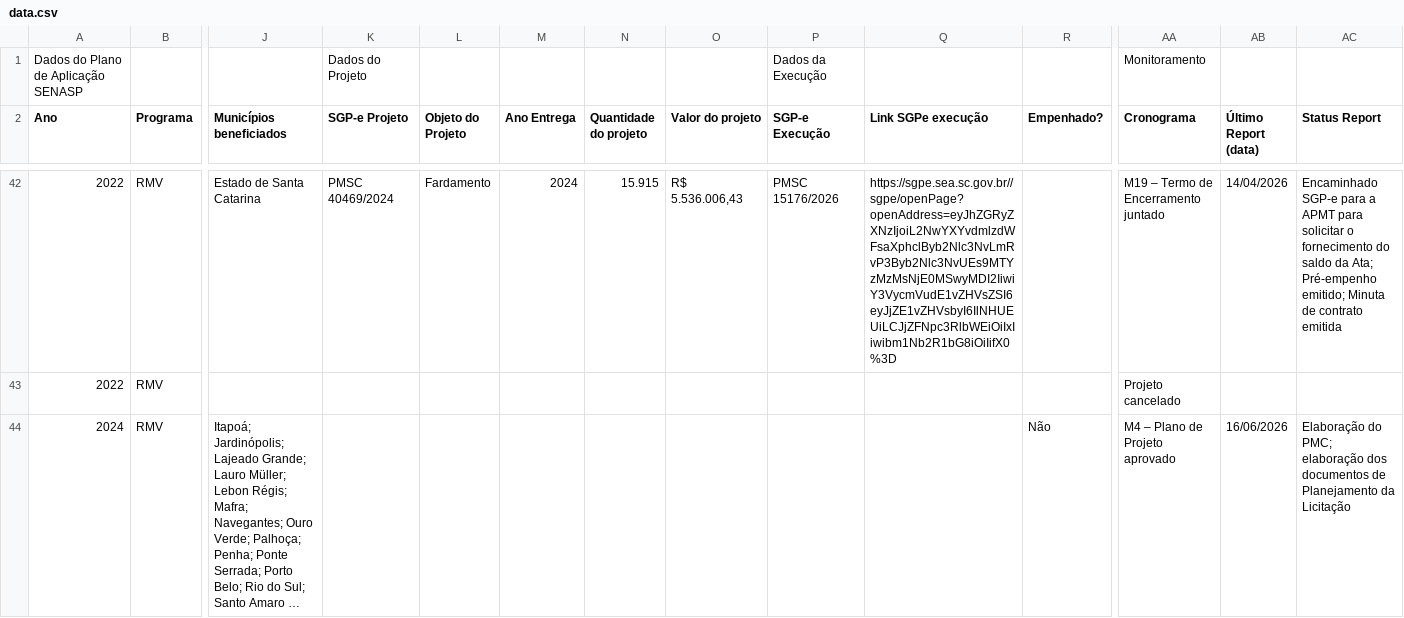
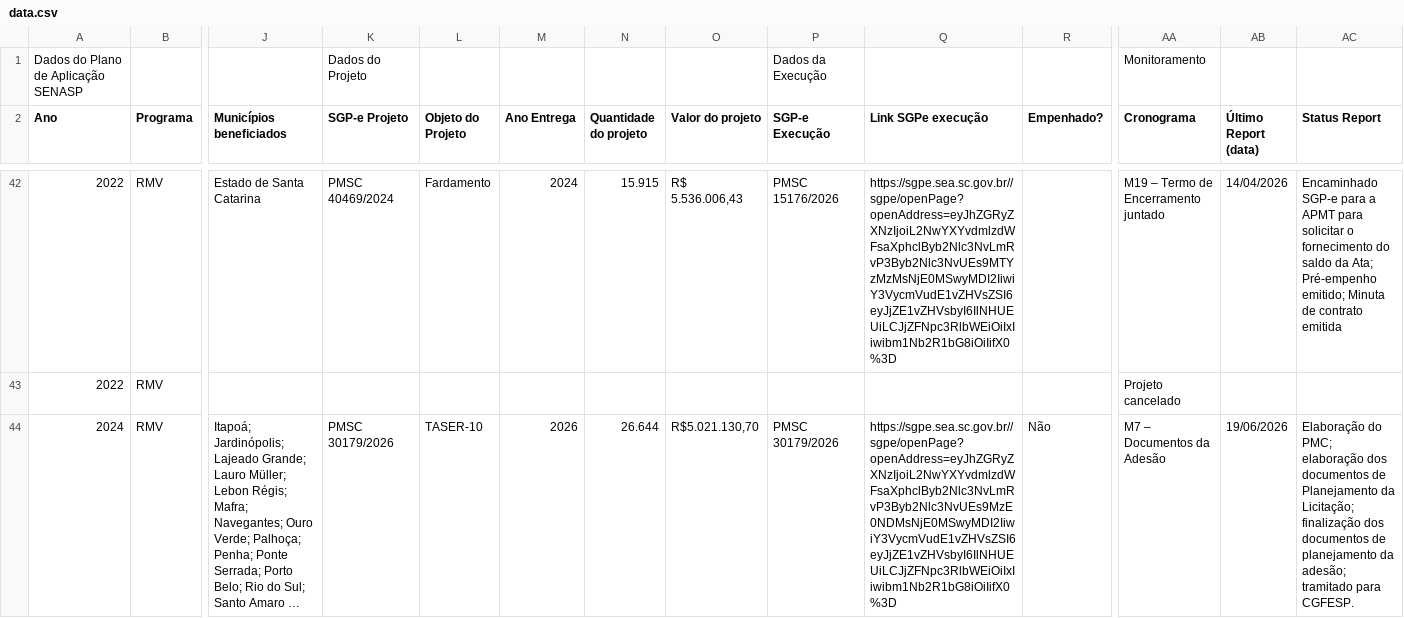
Before and after one commit to 926738-creator/bi-eppm, a CSV file: data.csv, drawn as a sheet; only a part is shown, gaps mark what is left out; long unchanged cells end in …; the diff covers the shown part only; the diff names each change by its address in the sheet, - before the commit and + after, or states it on an @@ line.

```diff
--- a/data.csv
+++ b/data.csv
-K44 (SGP-e Projeto): (empty)
+K44 (SGP-e Projeto): PMSC 30179/2026
-L44 (Objeto do Projeto): (empty)
+L44 (Objeto do Projeto): TASER-10
-M44 (Ano Entrega): (empty)
+M44 (Ano Entrega): 2026
-N44 (Quantidade do projeto): (empty)
+N44 (Quantidade do projeto): 26.644
-O44 (Valor do projeto): (empty)
+O44 (Valor do projeto): R$5.021.130,70
-P44 (SGP-e Execução): (empty)
+P44 (SGP-e Execução): PMSC 30179/2026
-Q44 (Link SGPe execução): (empty)
+Q44 (Link SGPe execução): https://sgpe.sea.sc.gov.br//sgpe/openPage?openAddress=eyJhZGRyZXNzIjoiL2NwYXYvdmlzdWFsaXphclByb2Nlc3NvLmRvP3Byb2Nlc3NvUEs9MzE0NDMsNjE0MSwyMDI2IiwiY3VycmVudE1vZHVsZSI6eyJjZE1vZHVsbyI6IlNHUEUiLCJjZFNpc3RlbWEiOiIxIiwibm1Nb2R1bG8iOiIifX0%3D
-AA44 (Cronograma): M4 – Plano de Projeto aprovado
+AA44 (Cronograma): M7 – Documentos da Adesão
-AB44 (Último Report (data)): 16/06/2026
+AB44 (Último Report (data)): 19/06/2026
-AC44 (Status Report): …Planejamento da Licitação
+AC44 (Status Report): …Planejamento da Licitação; finalização dos documentos de planejamento da adesão; tramitado para CGFESP.
```
Also changed, not shown: 1 edited cell elsewhere in this file.
